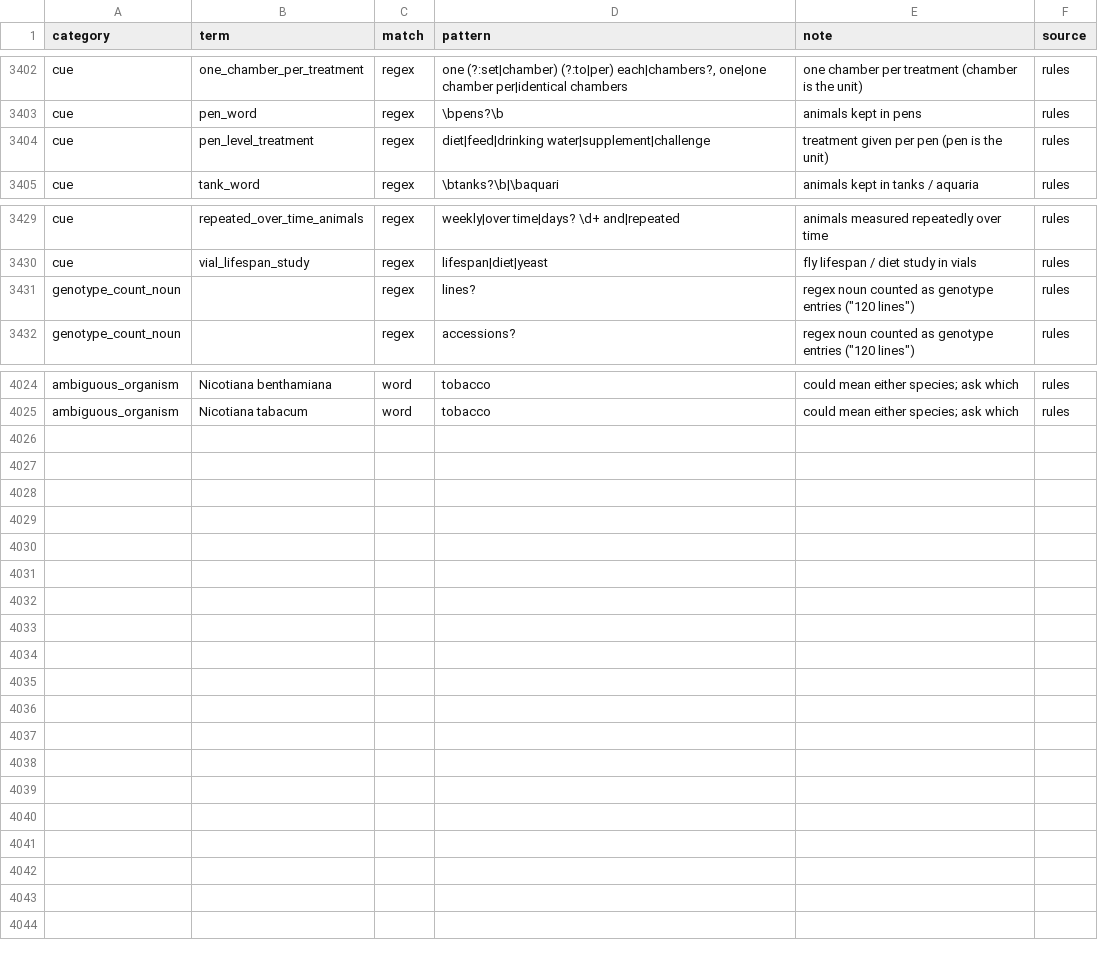
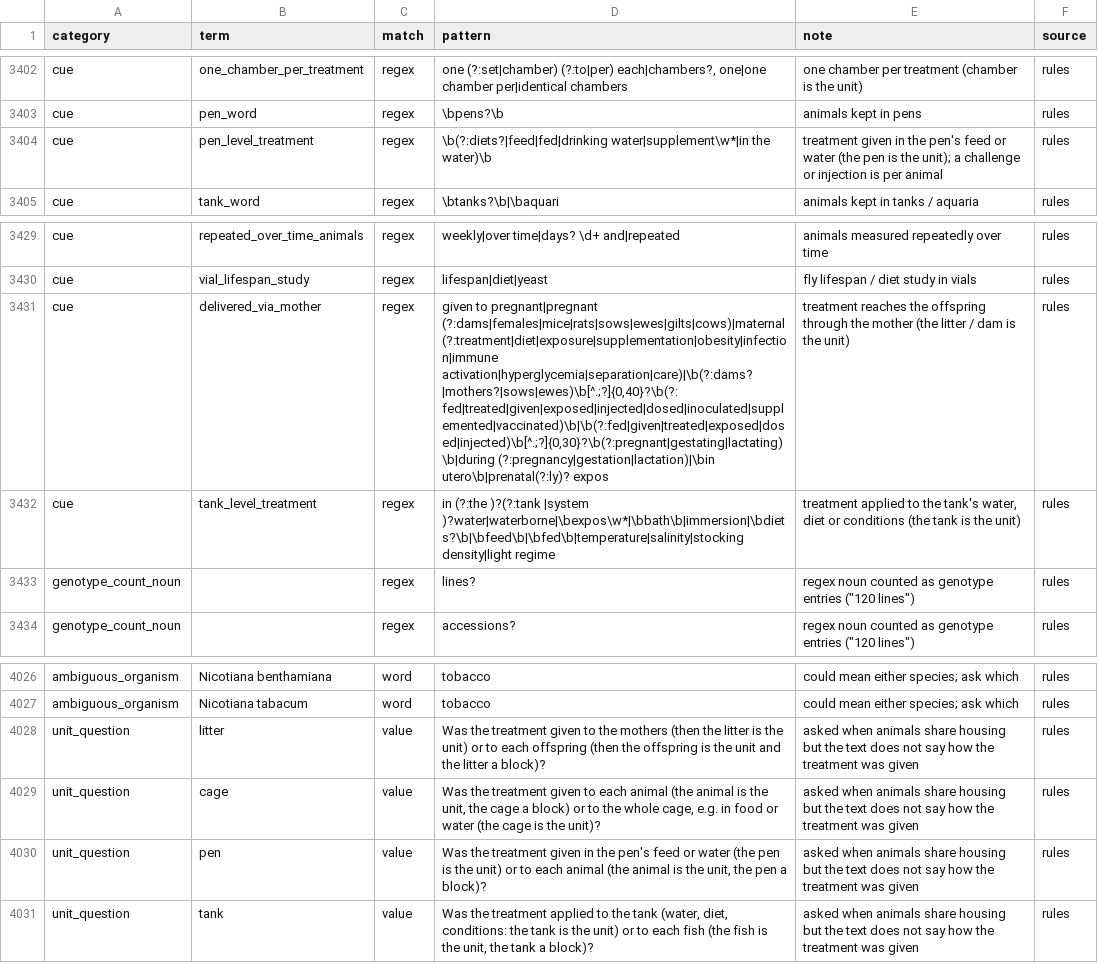
Before and after one commit to nirwan1265/BioDesignGPT, a TSV file: inst/agent/rules.tsv, drawn as a sheet; only a part is shown, gaps mark what is left out; the diff names each change by its address in the sheet, - before the commit and + after, or states it on an @@ line.

Commit message:
Shared housing words ask how the treatment was given instead of deciding the unit
Litter, cage, pen and tank are the experimental unit only when the text says the treatment went through the
mother, the cage's food or water, the pen's feed or water, or the tank's water or conditions (cues
delivered_via_mother, given_to_whole_cage, pen_level_treatment, tank_level_treatment). Otherwise StudyForge
asks (rules.tsv unit_question): 'pups kept with their dams' no longer makes the litter the unit.

Dev: invented must-ask values 5 -> 4 (rules), 12 -> 11 (rules + reader); recall unchanged (64.7 / 85.7 %);
study examples unchanged.

```diff
--- a/inst/agent/rules.tsv
+++ b/inst/agent/rules.tsv
-D3404 (pattern): diet|feed|drinking water|supplement|challenge
+D3404 (pattern): \b(?:diets?|feed|fed|drinking water|supplement\w*|in the water)\b
-E3404 (note): treatment given per pen (pen is the unit)
+E3404 (note): treatment given in the pen's feed or water (the pen is the unit); a challenge or injection is per animal
+row 3431: cue | delivered_via_mother | regex | given to pregnant|pregnant (?:dams|females|mice|rats|sows|ewes|gilts|cows)|maternal (?:treatment|diet|exposure|supplementation|obesity|infection|immune activation|hyperglycemia|separation|care)|\b(?:dams?|mothers?|sows|ewes)\b[^.;?]{0,40}?\b(?:fed|treated|given|exposed|injected|dosed|inoculated|supplemented|vaccinated)\b|\b(?:fed|given|treated|exposed|dosed|injected)\b[^.;?]{0,30}?\b(?:pregnant|gestating|lactating)\b|during (?:pregnancy|gestation|lactation)|\bin utero\b|prenatal(?:ly)? expos | treatment reaches the offspring through the mother (the litter / dam is the unit) | rules
+row 3432: cue | tank_level_treatment | regex | in (?:the )?(?:tank |system )?water|waterborne|\bexpos\w*|\bbath\b|immersion|\bdiets?\b|\bfeed\b|\bfed\b|temperature|salinity|stocking density|light regime | treatment applied to the tank's water, diet or conditions (the tank is the unit) | rules
+row 4028: unit_question | litter | value | Was the treatment given to the mothers (then the litter is the unit) or to each offspring (then the offspring is the unit and the litter a block)? | asked when animals share housing but the text does not say how the treatment was given | rules
+row 4029: unit_question | cage | value | Was the treatment given to each animal (the animal is the unit, the cage a block) or to the whole cage, e.g. in food or water (the cage is the unit)? | asked when animals share housing but the text does not say how the treatment was given | rules
+row 4030: unit_question | pen | value | Was the treatment given in the pen's feed or water (the pen is the unit) or to each animal (the animal is the unit, the pen a block)? | asked when animals share housing but the text does not say how the treatment was given | rules
+row 4031: unit_question | tank | value | Was the treatment applied to the tank (water, diet, conditions: the tank is the unit) or to each fish (the fish is the unit, the tank a block)? | asked when animals share housing but the text does not say how the treatment was given | rules
```
Also changed, not shown: 2 other files.
